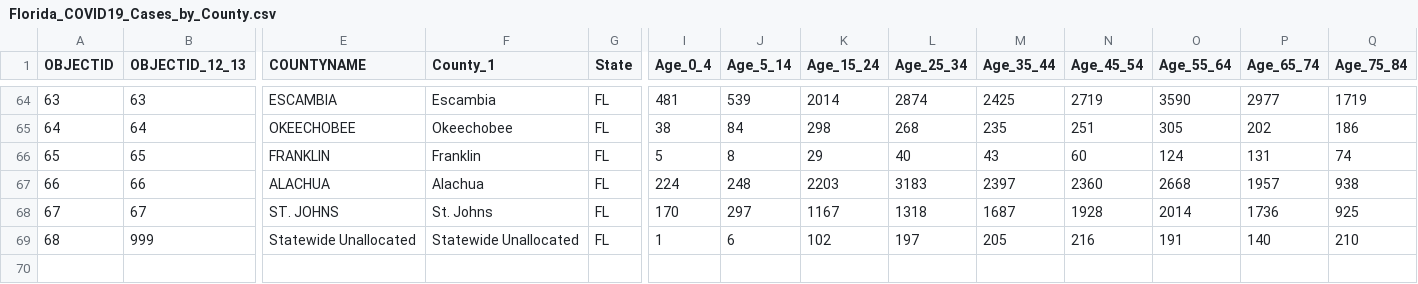
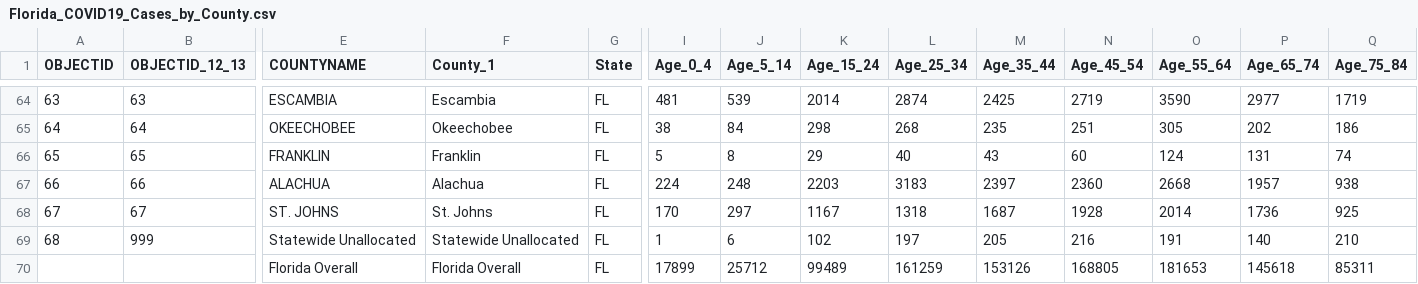
Before and after one commit to tduongas/data-viz-2020-p2, a CSV file: Christina/Florida_COVID19_Cases_by_County.csv, drawn as a sheet; only a part is shown, gaps mark what is left out; rows hold the shown columns only; the diff names each change by its address in the sheet, - before the commit and + after, or states it on an @@ line.

```diff
--- a/Christina/Florida_COVID19_Cases_by_County.csv
+++ b/Christina/Florida_COVID19_Cases_by_County.csv
+row 70:  |  | Florida Overall | Florida Overall | FL | 17899 | 25712 | 99489 | 161259 | 153126 | 168805 | 181653 | 145618 | 85311
```
Also changed, not shown: Christina/AllCases_FL.csv, Christina/Deaths_FL.csv, 2 other files.
